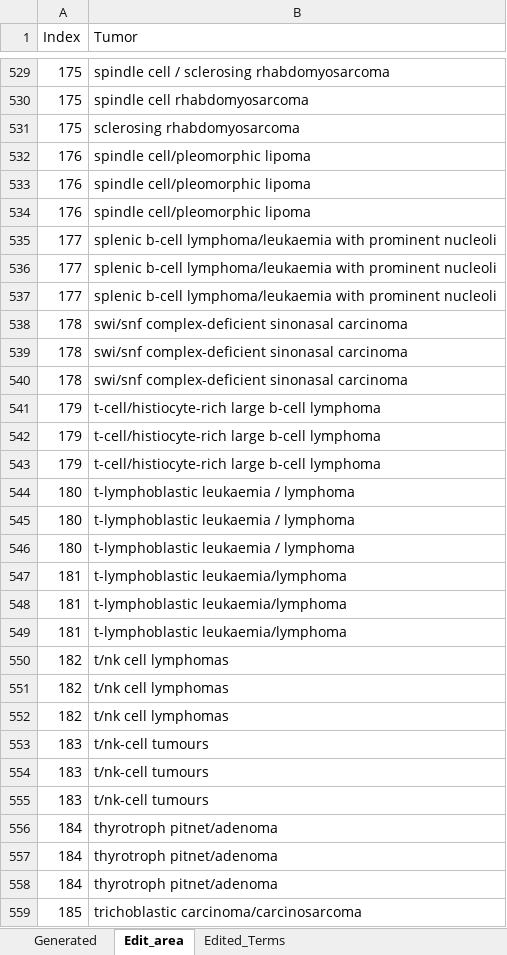
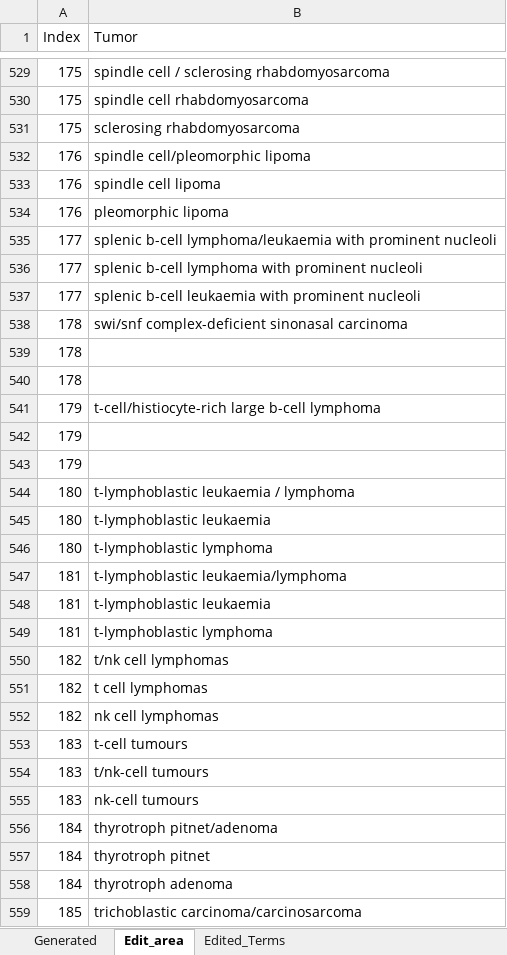
Before and after one commit to TaylorResearchLab/CANTOS, an Excel workbook: data/WHO_Tumors/intermediate/df_5th_edition_manual_edit.xlsx, sheet Edit_area, drawn as a sheet; only a part is shown, gaps mark what is left out; values as stored, in another font and other column widths than the file's, no borders; removed rows and columns are numbered as before the commit, all else as after; the diff covers the shown part only; the diff names each change by its address in the sheet, - before the commit and + after, or states it on an @@ line.

Commit message:
updates to 5t edition

```diff
--- a/data/WHO_Tumors/intermediate/df_5th_edition_manual_edit.xlsx (sheet Edit_area)
+++ b/data/WHO_Tumors/intermediate/df_5th_edition_manual_edit.xlsx (sheet Edit_area)
-B533 (Tumor): spindle cell/pleomorphic lipoma
+B533 (Tumor): spindle cell lipoma
-B534 (Tumor): spindle cell/pleomorphic lipoma
+B534 (Tumor): pleomorphic lipoma
-B536 (Tumor): splenic b-cell lymphoma/leukaemia with prominent…
+B536 (Tumor): splenic b-cell lymphoma with prominent…
-B537 (Tumor): splenic b-cell lymphoma/leukaemia with prominent…
+B537 (Tumor): splenic b-cell leukaemia with prominent…
-B539:B540 (Tumor): swi/snf complex-deficient sinonasal carcinoma
+B539:B540 (Tumor): (empty)
-B542:B543 (Tumor): t-cell/histiocyte-rich large b-cell lymphoma
+B542:B543 (Tumor): (empty)
-B545 (Tumor): t-lymphoblastic leukaemia / lymphoma
+B545 (Tumor): t-lymphoblastic leukaemia
-B546 (Tumor): t-lymphoblastic leukaemia / lymphoma
+B546 (Tumor): t-lymphoblastic lymphoma
-B548 (Tumor): t-lymphoblastic leukaemia/lymphoma
+B548 (Tumor): t-lymphoblastic leukaemia
-B549 (Tumor): t-lymphoblastic leukaemia/lymphoma
+B549 (Tumor): t-lymphoblastic lymphoma
-B551 (Tumor): t/nk cell lymphomas
+B551 (Tumor): t cell lymphomas
-B552 (Tumor): t/nk cell lymphomas
+B552 (Tumor): nk cell lymphomas
+row 553: 183 | t-cell tumours
-B555 (Tumor): t/nk-cell tumours
+B555 (Tumor): nk-cell tumours
-row 555: 183 | t/nk-cell tumours
-B557 (Tumor): thyrotroph pitnet/adenoma
+B557 (Tumor): thyrotroph pitnet
-B558 (Tumor): thyrotroph pitnet/adenoma
+B558 (Tumor): thyrotroph adenoma
```
Also changed, not shown: 3 added rows and 78 edited cells elsewhere in this sheet.
